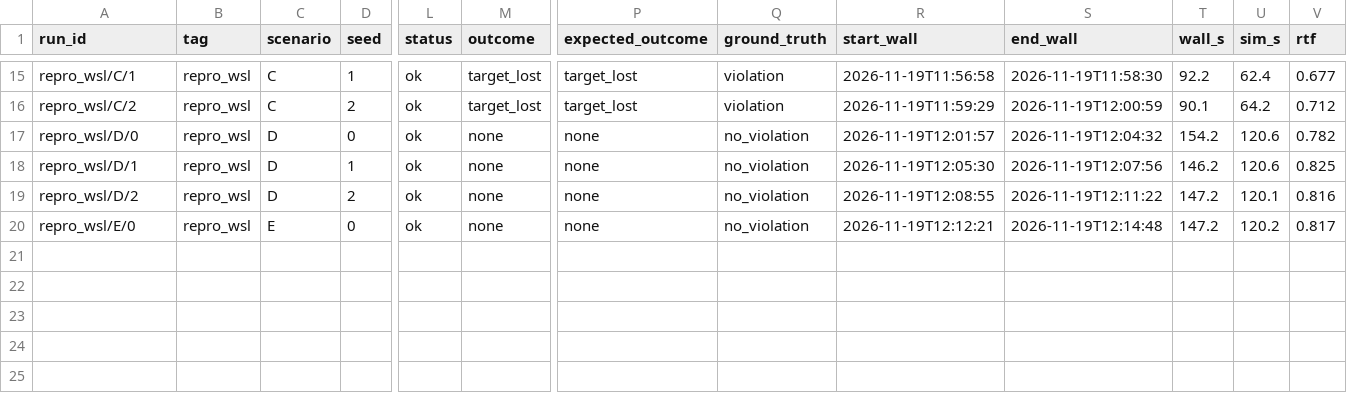
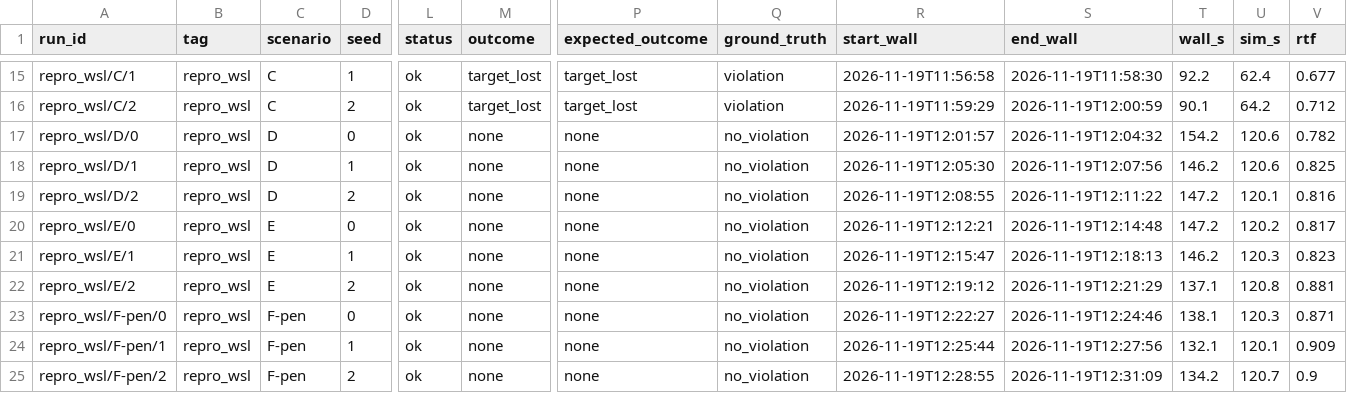
Before and after one commit to deshwind/yoru_robot_publication, a CSV file: evaluation/progress/manifests/repro__manifest.csv, drawn as a sheet; only a part is shown, gaps mark what is left out; rows hold the shown columns only; the diff names each change by its address in the sheet, - before the commit and + after, or states it on an @@ line.

```diff
--- a/evaluation/progress/manifests/repro__manifest.csv
+++ b/evaluation/progress/manifests/repro__manifest.csv
+row 21: repro_wsl/E/1 | repro_wsl | E | 1 | ok | none | none | no_violation | 2026-11-19T12:15:47 | 2026-11-19T12:18:13 | 146.2 | 120.3 | 0.823
+row 22: repro_wsl/E/2 | repro_wsl | E | 2 | ok | none | none | no_violation | 2026-11-19T12:19:12 | 2026-11-19T12:21:29 | 137.1 | 120.8 | 0.881
+row 23: repro_wsl/F-pen/0 | repro_wsl | F-pen | 0 | ok | none | none | no_violation | 2026-11-19T12:22:27 | 2026-11-19T12:24:46 | 138.1 | 120.3 | 0.871
+row 24: repro_wsl/F-pen/1 | repro_wsl | F-pen | 1 | ok | none | none | no_violation | 2026-11-19T12:25:44 | 2026-11-19T12:27:56 | 132.1 | 120.1 | 0.909
+row 25: repro_wsl/F-pen/2 | repro_wsl | F-pen | 2 | ok | none | none | no_violation | 2026-11-19T12:28:55 | 2026-11-19T12:31:09 | 134.2 | 120.7 | 0.9
```
Also changed, not shown: 4 other files.
